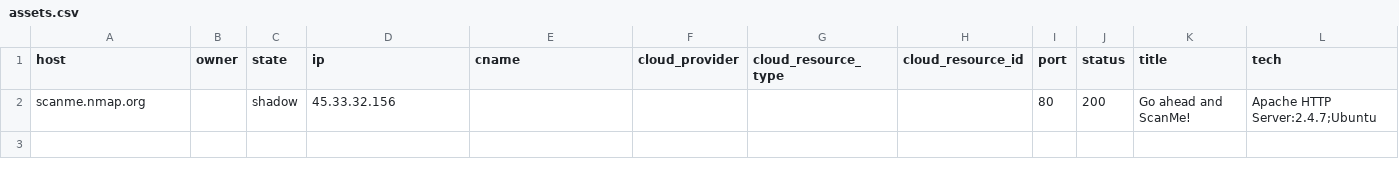
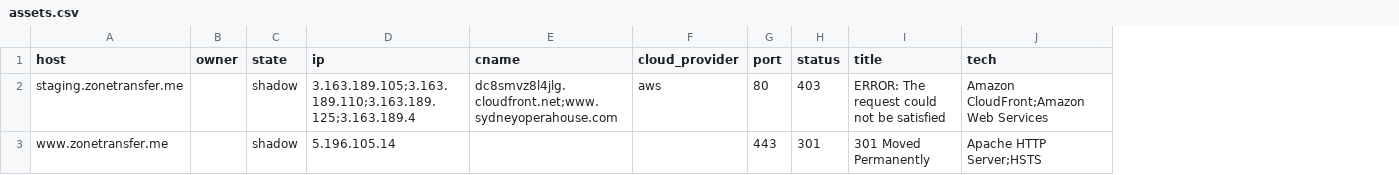
Before and after one commit to yusuk8er/mini-easm9, a CSV file: assets.csv, drawn as a sheet; only a part is shown; removed rows and columns are numbered as before the commit, all else as after; rows hold the shown columns only; the diff names each change by its address in the sheet, - before the commit and + after, or states it on an @@ line.

Commit message:
scan 2026-09-05

```diff
--- a/assets.csv
+++ b/assets.csv
-column G (cloud_resource_type), empty
-column H (cloud_resource_id), empty
-row 2: scanme.nmap.org |  | shadow | 45.33.32.156 |  |  |  |  | 80 | 200 | Go ahead and ScanMe! | Apache HTTP Server:2.4.7;Ubuntu
+row 2: staging.zonetransfer.me |  | shadow | 3.163.189.105;3.163.189.110;3.163.189.125;3.163.189.4 | dc8smvz8l4jlg.cloudfront.net;www.sydneyoperahouse.com | aws | 80 | 403 | ERROR: The request could not be satisfied | Amazon CloudFront;Amazon Web Services
+row 3: www.zonetransfer.me |  | shadow | 5.196.105.14 |  |  | 443 | 301 | 301 Moved Permanently | Apache HTTP Server;HSTS
```
Also changed, not shown: 8 other files.
